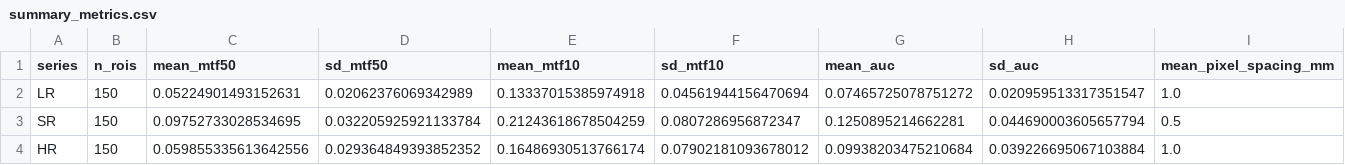
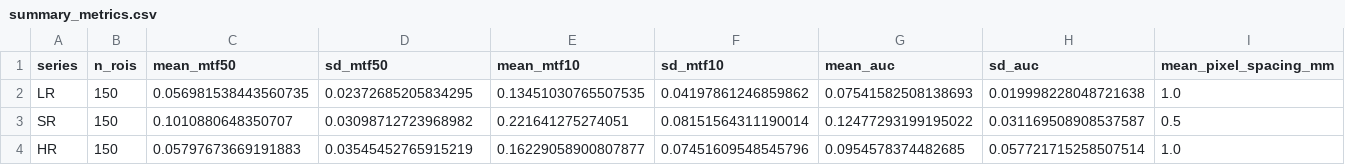
Before and after one commit to otoha1119/SpicaV2, a CSV file: results/summary_metrics.csv, drawn as a sheet; only a part is shown; the diff names each change by its address in the sheet, - before the commit and + after, or states it on an @@ line.

```diff
--- a/results/summary_metrics.csv
+++ b/results/summary_metrics.csv
-C2 (mean_mtf50): 0.05224901493152631
+C2 (mean_mtf50): 0.056981538443560735
-D2 (sd_mtf50): 0.02062376069342989
+D2 (sd_mtf50): 0.02372685205834295
-E2 (mean_mtf10): 0.13337015385974918
+E2 (mean_mtf10): 0.13451030765507535
-F2 (sd_mtf10): 0.04561944156470694
+F2 (sd_mtf10): 0.04197861246859862
-G2 (mean_auc): 0.07465725078751272
+G2 (mean_auc): 0.07541582508138693
-H2 (sd_auc): 0.020959513317351547
+H2 (sd_auc): 0.019998228048721638
-C3 (mean_mtf50): 0.09752733028534695
+C3 (mean_mtf50): 0.1010880648350707
-D3 (sd_mtf50): 0.032205925921133784
+D3 (sd_mtf50): 0.03098712723968982
-E3 (mean_mtf10): 0.21243618678504259
+E3 (mean_mtf10): 0.221641275274051
-F3 (sd_mtf10): 0.0807286956872347
+F3 (sd_mtf10): 0.08151564311190014
-G3 (mean_auc): 0.1250895214662281
+G3 (mean_auc): 0.12477293199195022
-H3 (sd_auc): 0.044690003605657794
+H3 (sd_auc): 0.031169508908537587
-C4 (mean_mtf50): 0.059855335613642556
+C4 (mean_mtf50): 0.05797673669191883
-D4 (sd_mtf50): 0.029364849393852352
+D4 (sd_mtf50): 0.03545452765915219
-E4 (mean_mtf10): 0.16486930513766174
+E4 (mean_mtf10): 0.16229058900807877
-F4 (sd_mtf10): 0.07902181093678012
+F4 (sd_mtf10): 0.07451609548545796
-G4 (mean_auc): 0.09938203475210684
+G4 (mean_auc): 0.0954578374482685
-H4 (sd_auc): 0.039226695067103884
+H4 (sd_auc): 0.057721715258507514
```
Also changed, not shown: results/hr_roi_metrics.csv, results/lr_roi_metrics.csv, 3 other files.
